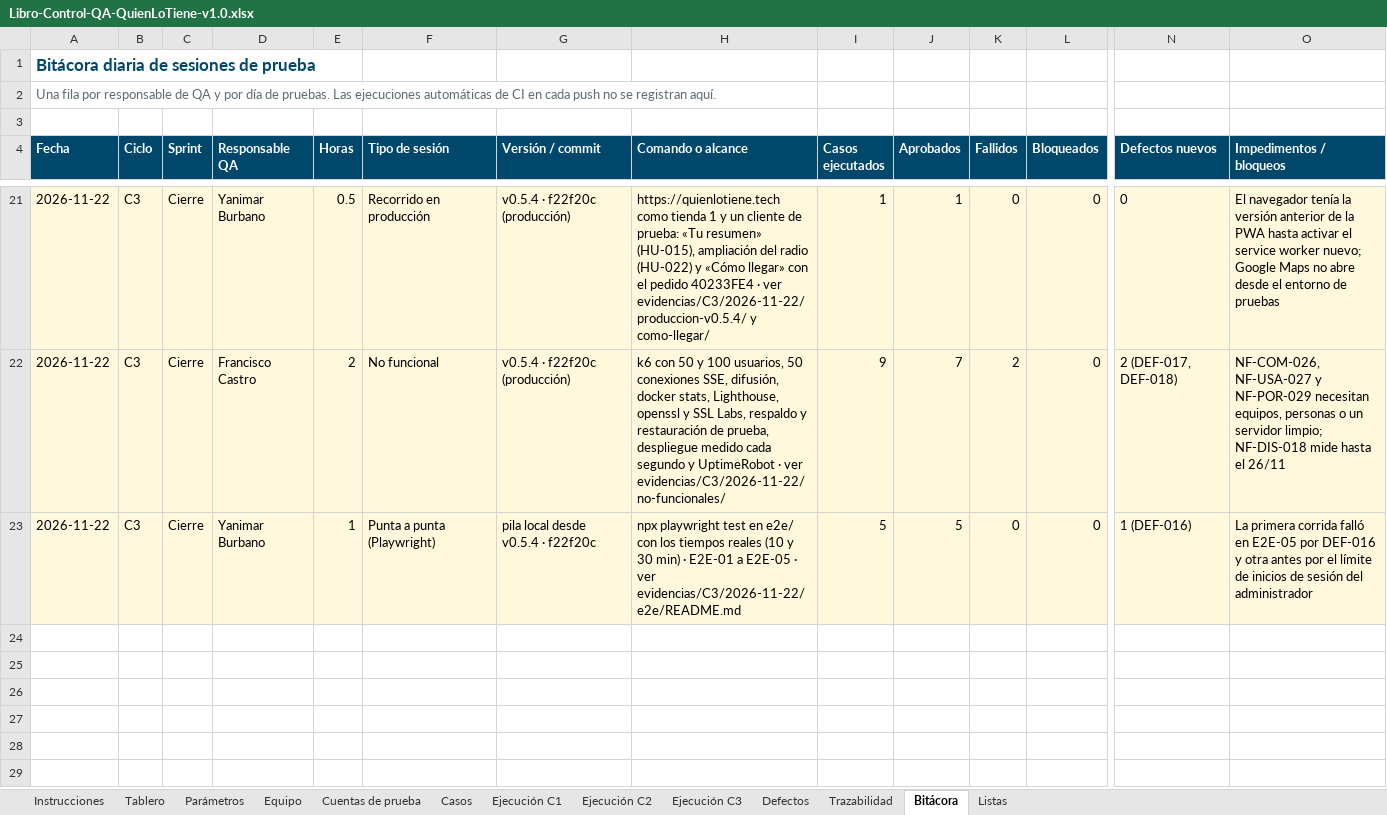
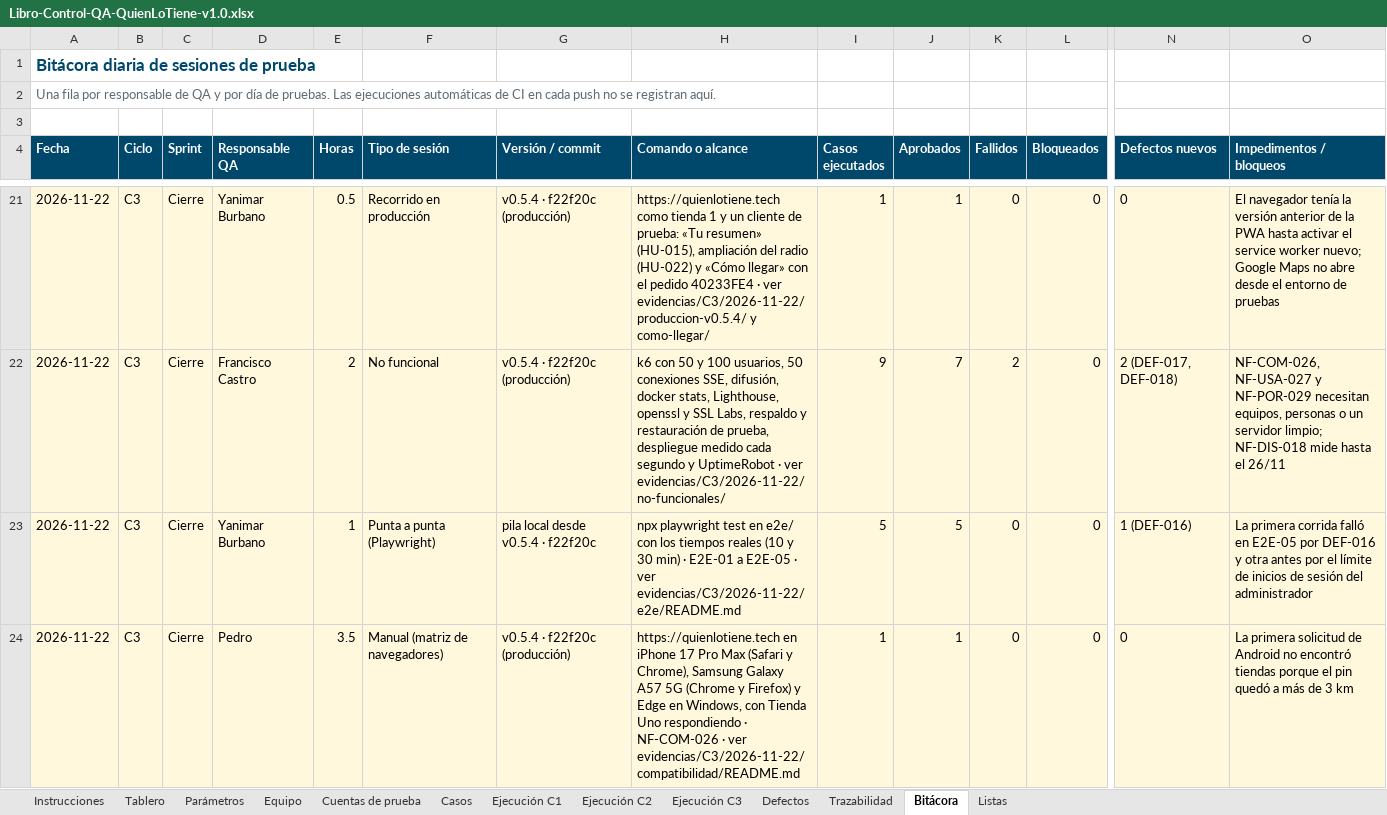
Before and after one commit to Daniel0442123/QuienLoTiene, an Excel workbook: docs/pruebas/entregables/Libro-Control-QA-QuienLoTiene-v1.0.xlsx, sheet Bitácora, drawn as a sheet; only a part is shown, gaps mark what is left out; values as stored, in another font and other column widths than the file's, no borders; rows hold the shown columns only; the diff names each change by its address in the sheet, - before the commit and + after, or states it on an @@ line.

```diff
--- a/docs/pruebas/entregables/Libro-Control-QA-QuienLoTiene-v1.0.xlsx (sheet Bitácora)
+++ b/docs/pruebas/entregables/Libro-Control-QA-QuienLoTiene-v1.0.xlsx (sheet Bitácora)
+row 24: 2026-11-22 | C3 | Cierre | Pedro | 3.5 | Manual (matriz de navegadores) | v0.5.4 · f22f20c (producción) | https://quienlotiene.tech en iPhone 17 Pro Max (Safari y Chrome), Samsung Galaxy A57 5G (Chrome y Firefox) y Edge en Windows, con Tienda Uno respondiendo · NF-COM-026 · ver evidencias/C3/2026-11-22/compatibilidad/README.md | 1 | 1 | 0 | 0 | 0 | La primera solicitud de Android no encontró tiendas porque el pin quedó a más de 3 km
```
Also changed, not shown: sheet Ejecución C3, 12 other files.
